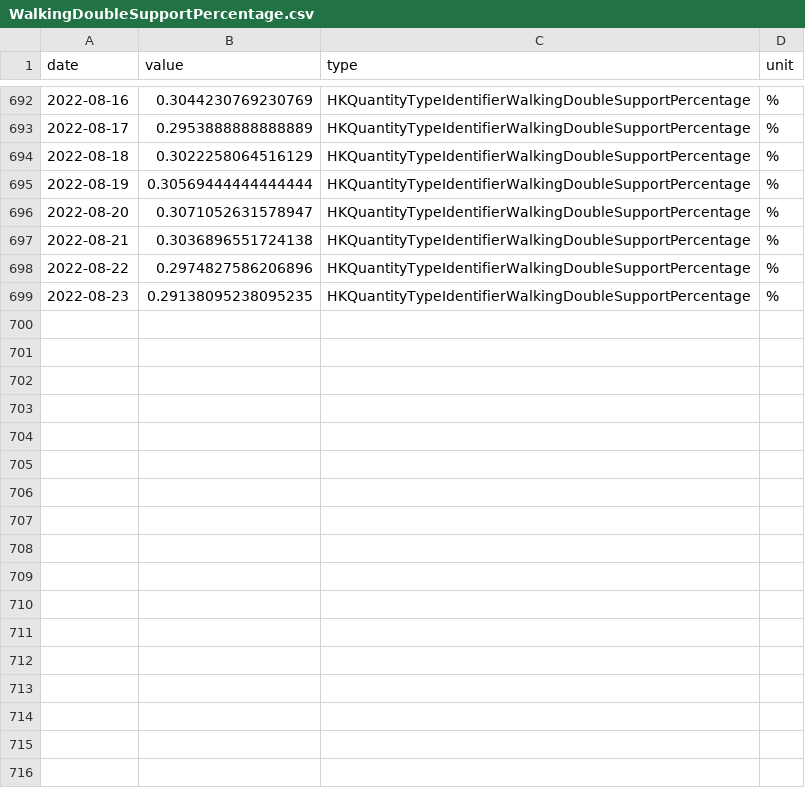
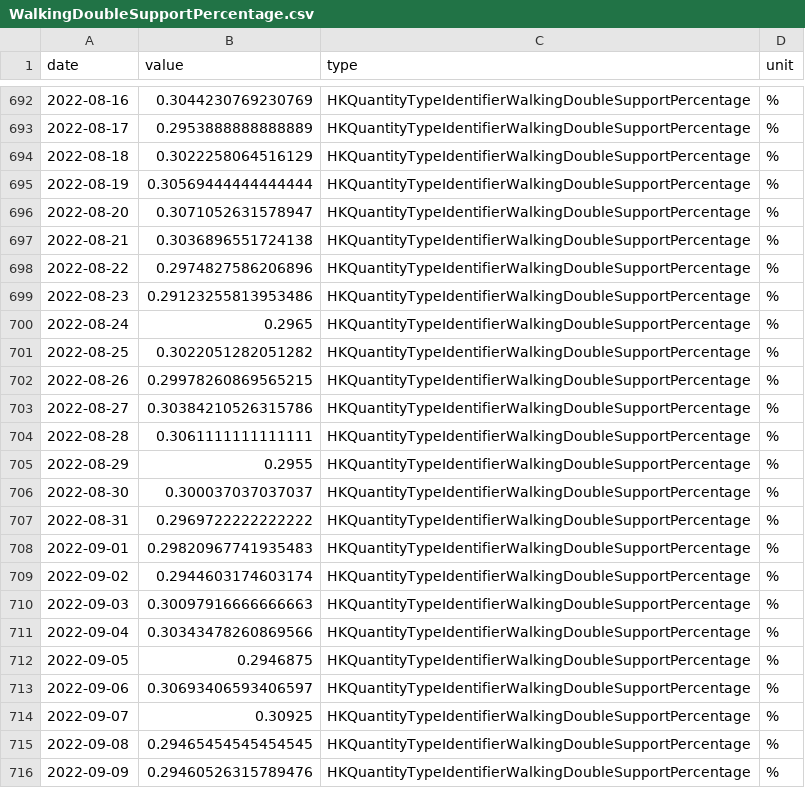
Before and after one commit to hwetsman/EKG2, a CSV file: apple_watch_data/WalkingDoubleSupportPercentage.csv, drawn as a sheet; only a part is shown, gaps mark what is left out.

Commit message:
Data: update watch and EKG data

```diff
--- a/apple_watch_data/WalkingDoubleSupportPercentage.csv
+++ b/apple_watch_data/WalkingDoubleSupportPercentage.csv
@@ -698,2 +698,19 @@ date,value,type,unit
 2022-08-22,0.2974827586206896,HKQuantityTypeIdentifierWalkingDoubleSupportPercentage,%
-2022-08-23,0.29138095238095235,HKQuantityTypeIdentifierWalkingDoubleSupportPercentage,%
+2022-08-23,0.29123255813953486,HKQuantityTypeIdentifierWalkingDoubleSupportPercentage,%
+2022-08-24,0.2965,HKQuantityTypeIdentifierWalkingDoubleSupportPercentage,%
+2022-08-25,0.3022051282051282,HKQuantityTypeIdentifierWalkingDoubleSupportPercentage,%
+2022-08-26,0.29978260869565215,HKQuantityTypeIdentifierWalkingDoubleSupportPercentage,%
+2022-08-27,0.30384210526315786,HKQuantityTypeIdentifierWalkingDoubleSupportPercentage,%
+2022-08-28,0.3061111111111111,HKQuantityTypeIdentifierWalkingDoubleSupportPercentage,%
+2022-08-29,0.2955,HKQuantityTypeIdentifierWalkingDoubleSupportPercentage,%
+2022-08-30,0.300037037037037,HKQuantityTypeIdentifierWalkingDoubleSupportPercentage,%
+2022-08-31,0.2969722222222222,HKQuantityTypeIdentifierWalkingDoubleSupportPercentage,%
+2022-09-01,0.29820967741935483,HKQuantityTypeIdentifierWalkingDoubleSupportPercentage,%
+2022-09-02,0.2944603174603174,HKQuantityTypeIdentifierWalkingDoubleSupportPercentage,%
+2022-09-03,0.30097916666666663,HKQuantityTypeIdentifierWalkingDoubleSupportPercentage,%
+2022-09-04,0.30343478260869566,HKQuantityTypeIdentifierWalkingDoubleSupportPercentage,%
+2022-09-05,0.2946875,HKQuantityTypeIdentifierWalkingDoubleSupportPercentage,%
+2022-09-06,0.30693406593406597,HKQuantityTypeIdentifierWalkingDoubleSupportPercentage,%
+2022-09-07,0.30925,HKQuantityTypeIdentifierWalkingDoubleSupportPercentage,%
+2022-09-08,0.29465454545454545,HKQuantityTypeIdentifierWalkingDoubleSupportPercentage,%
+2022-09-09,0.29460526315789476,HKQuantityTypeIdentifierWalkingDoubleSupportPercentage,%
```
Also changed, not shown: apple_watch_data/EnvironmentalAudioExposure.csv, apple_watch_data/HeadphoneAudioExposure.csv, 23 other files.
